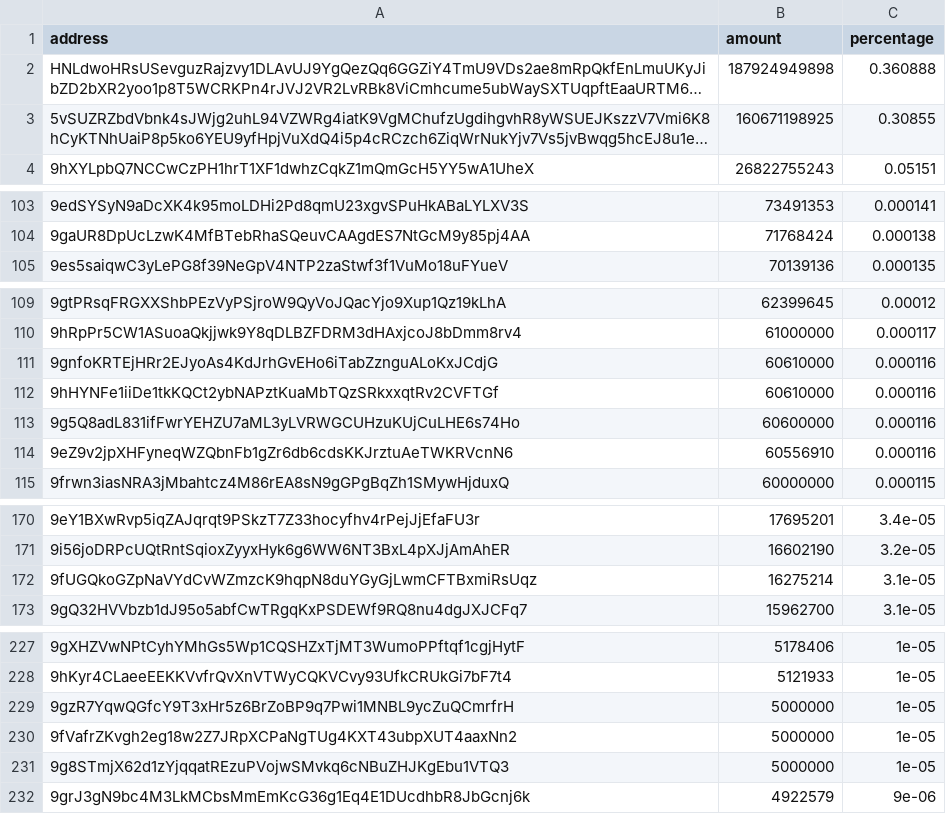
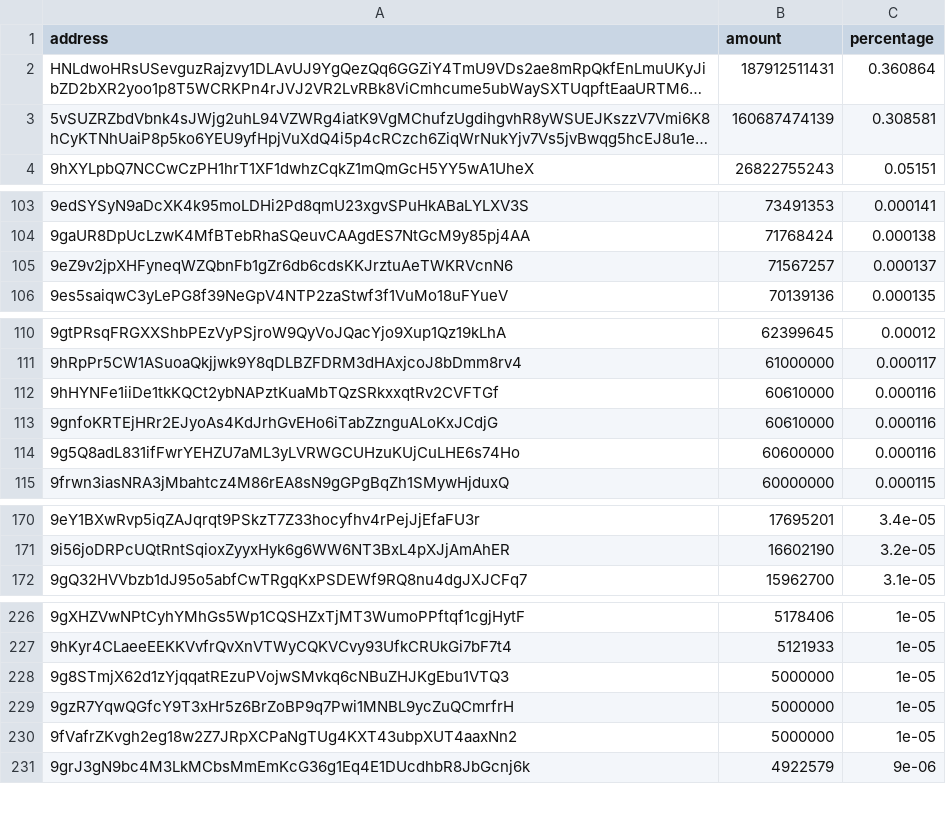
Before and after one commit to babygrenade/ergo-tokenautics, a CSV file: data/EXLE.csv, drawn as a sheet; only a part is shown, gaps mark what is left out; long unchanged cells end in …; removed rows and columns are numbered as before the commit, all else as after; the diff covers the shown part only; the diff names each change by its address in the sheet, - before the commit and + after, or states it on an @@ line.

```diff
--- a/data/EXLE.csv
+++ b/data/EXLE.csv
-B2 (amount): 187924949898
+B2 (amount): 187912511431
-C2 (percentage): 0.360888
+C2 (percentage): 0.360864
-B3 (amount): 160671198925
+B3 (amount): 160687474139
-C3 (percentage): 0.30855
+C3 (percentage): 0.308581
+row 105: 9eZ9v2jpXHFyneqWZQbnFb1gZr6db6cdsKKJrztuAeTWKRVcnN6 | 71567257 | 0.000137
-row 114: 9eZ9v2jpXHFyneqWZQbnFb1gZr6db6cdsKKJrztuAeTWKRVcnN6 | 60556910 | 0.000116
-row 172: 9fUGQkoGZpNaVYdCvWZmzcK9hqpN8duYGyGjLwmCFTBxmiRsUqz | 16275214 | 3.1e-05
@@ row 231 moved to row 228: 9g8STmjX62d1zYjqqatREzuPVojwSMvkq6cNBuZH… @@
```
Also changed, not shown: 1 added row, 1 removed row, 12 moved rows and 2 edited cells elsewhere in this file, data/EGIO.csv, data/Ergold.csv, 6 other files.
